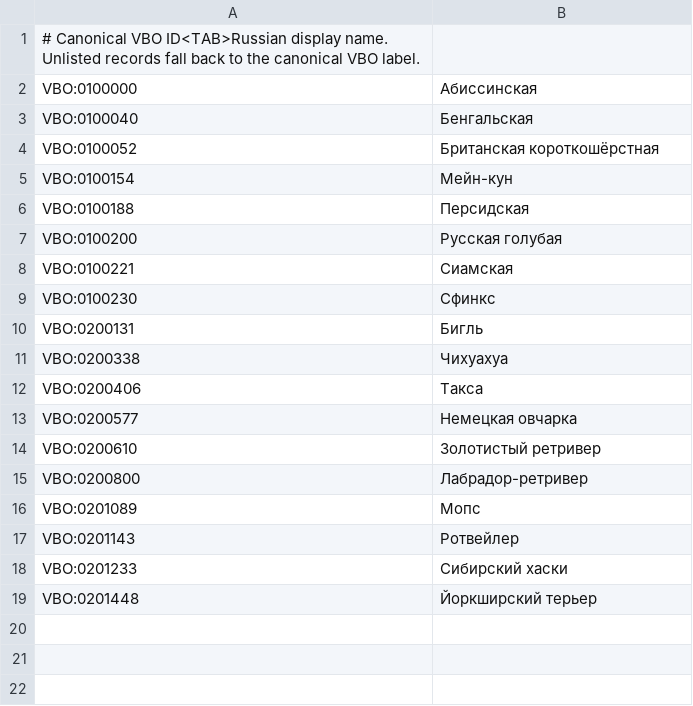
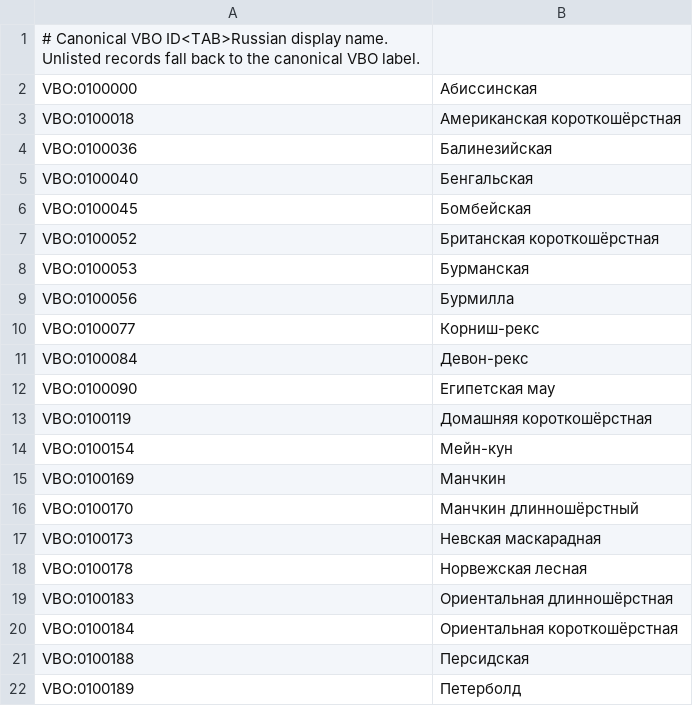
Before and after one commit to ilguit/WeighTogether, a TSV file: tools/breed-catalog/russian-overrides.tsv, drawn as a sheet; only a part is shown; the shorter side is filled out with more unchanged rows; the diff covers the shown part only.

```diff
--- a/tools/breed-catalog/russian-overrides.tsv
+++ b/tools/breed-catalog/russian-overrides.tsv
@@ -2,5 +2,21 @@
 VBO:0100000	Абиссинская
+VBO:0100018	Американская короткошёрстная
+VBO:0100036	Балинезийская
 VBO:0100040	Бенгальская
+VBO:0100045	Бомбейская
 VBO:0100052	Британская короткошёрстная
+VBO:0100053	Бурманская
+VBO:0100056	Бурмилла
+VBO:0100077	Корниш-рекс
+VBO:0100084	Девон-рекс
+VBO:0100090	Египетская мау
+VBO:0100119	Домашняя короткошёрстная
 VBO:0100154	Мейн-кун
+VBO:0100169	Манчкин
+VBO:0100170	Манчкин длинношёрстный
+VBO:0100173	Невская маскарадная
+VBO:0100178	Норвежская лесная
+VBO:0100183	Ориентальная длинношёрстная
+VBO:0100184	Ориентальная короткошёрстная
 VBO:0100188	Персидская
+VBO:0100189	Петерболд
```
Also changed, not shown: 8 added rows elsewhere in this file, 5 other files.
